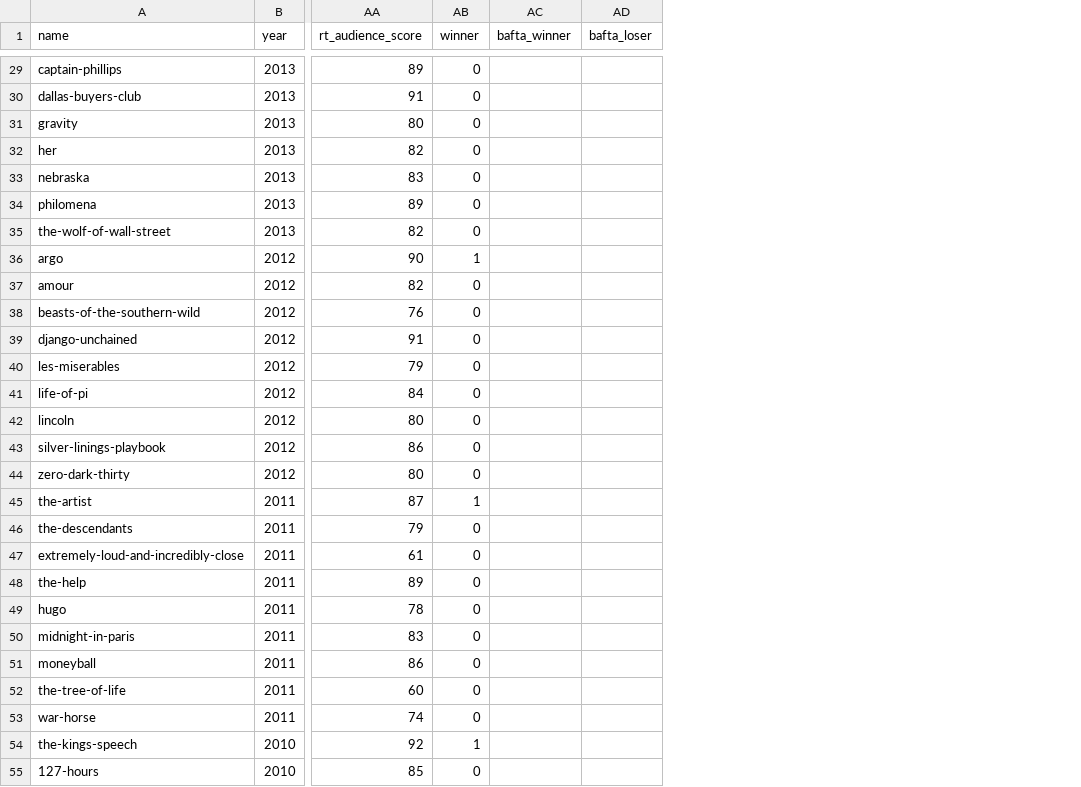
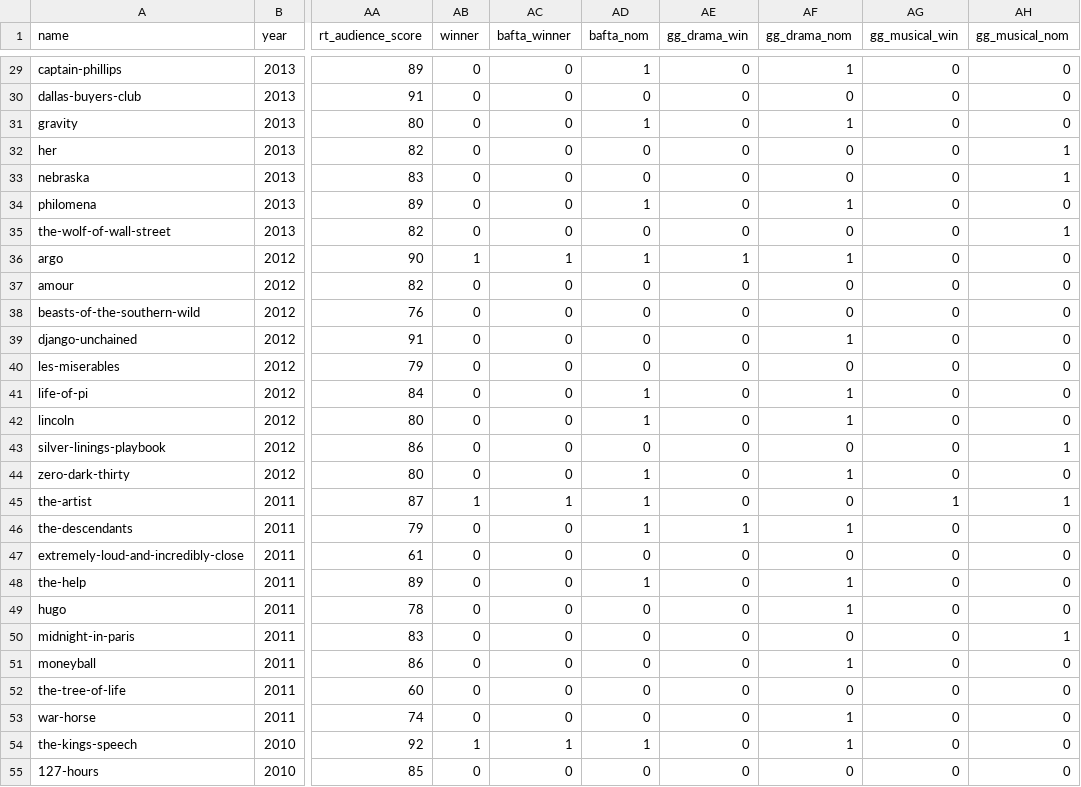
Before and after one commit to MagicMantis/OscarTeam2, a CSV file: movies.csv, drawn as a sheet; only a part is shown, gaps mark what is left out; removed rows and columns are numbered as before the commit, all else as after; the diff covers the shown part only; the diff names each change by its address in the sheet, - before the commit and + after, or states it on an @@ line.

```diff
--- a/movies.csv
+++ b/movies.csv
-column AD (bafta_loser), empty
+column AD (bafta_nom), rows 29-55: 1 | 0 | 1 | 0 | 0 | 1 | 0 | 1 | 0 | 0 | 0 | 0 | 1 | 1 | 0 | 1 | 1 | 1 | 0 | 1 | 0 | 0 | 0 | 0 | 0 | 1 | 0
+column AE (gg_drama_win), rows 29-55: 0 | 0 | 0 | 0 | 0 | 0 | 0 | 1 | 0 | 0 | 0 | 0 | 0 | 0 | 0 | 0 | 0 | 1 | 0 | 0 | 0 | 0 | 0 | 0 | 0 | 0 | 0
+column AF (gg_drama_nom), rows 29-55: 1 | 0 | 1 | 0 | 0 | 1 | 0 | 1 | 0 | 0 | 1 | 0 | 1 | 1 | 0 | 1 | 0 | 1 | 0 | 1 | 1 | 0 | 1 | 0 | 1 | 1 | 0
+column AG (gg_musical_win), rows 29-55: 0 | 0 | 0 | 0 | 0 | 0 | 0 | 0 | 0 | 0 | 0 | 0 | 0 | 0 | 0 | 0 | 1 | 0 | 0 | 0 | 0 | 0 | 0 | 0 | 0 | 0 | 0
+column AH (gg_musical_nom), rows 29-55: 0 | 0 | 0 | 1 | 1 | 0 | 1 | 0 | 0 | 0 | 0 | 0 | 0 | 0 | 1 | 0 | 1 | 0 | 0 | 0 | 0 | 1 | 0 | 0 | 0 | 0 | 0
-AC29:AC35 (bafta_winner): (empty)
+AC29:AC35 (bafta_winner): 0
-AC36 (bafta_winner): (empty)
+AC36 (bafta_winner): 1
-AC37:AC44 (bafta_winner): (empty)
+AC37:AC44 (bafta_winner): 0
-AC45 (bafta_winner): (empty)
+AC45 (bafta_winner): 1
-AC46:AC53 (bafta_winner): (empty)
+AC46:AC53 (bafta_winner): 0
-AC54 (bafta_winner): (empty)
+AC54 (bafta_winner): 1
-AC55 (bafta_winner): (empty)
+AC55 (bafta_winner): 0
```
Also changed, not shown: 80 edited cells elsewhere in this file, Directors/probs_of_winning.csv, 8 other files.
